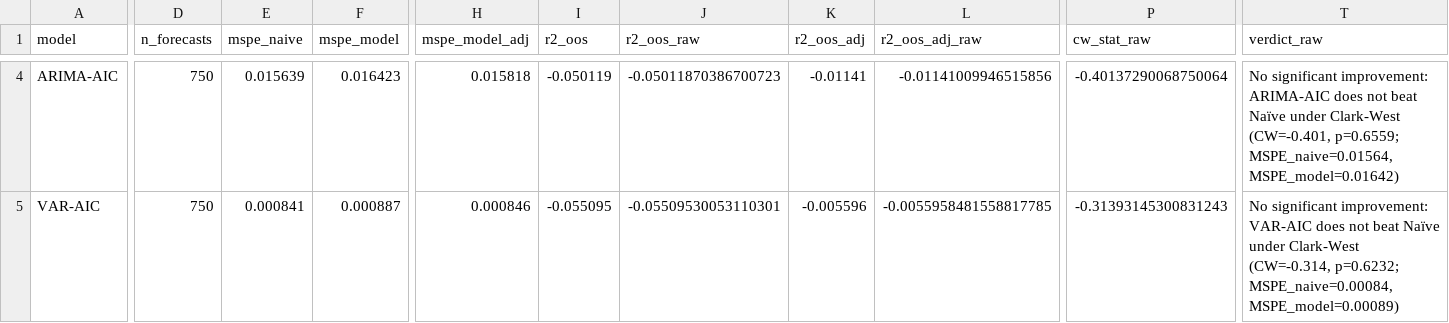
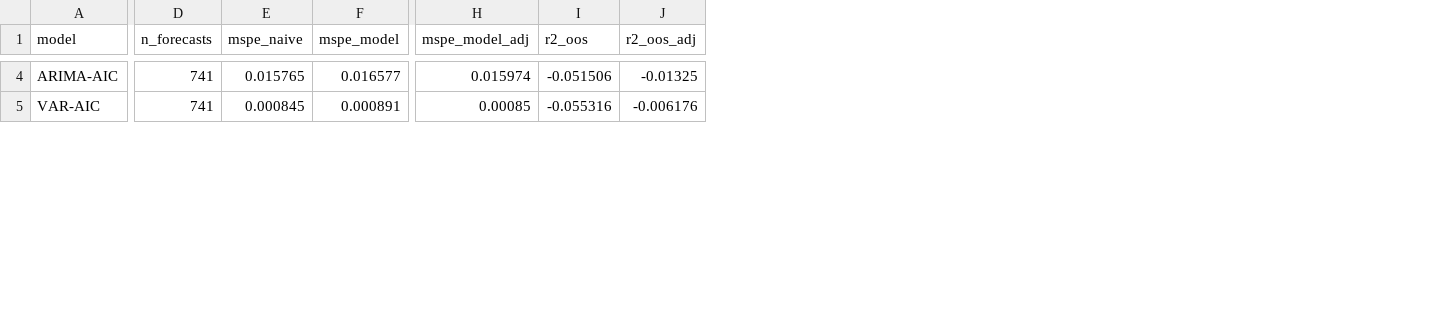
Before and after one commit to nholguinrh/DAMO-699-Capstone-project-GRP5, a CSV file: outputs/clark_west_test_results.csv, drawn as a sheet; only a part is shown, gaps mark what is left out; removed rows and columns are numbered as before the commit, all else as after; the diff covers the shown part only; the diff names each change by its address in the sheet, - before the commit and + after, or states it on an @@ line.

```diff
--- a/outputs/clark_west_test_results.csv
+++ b/outputs/clark_west_test_results.csv
-column J (r2_oos_raw), rows 4-5: -0.05011870386700723 | -0.05509530053110301
-column L (r2_oos_adj_raw), rows 4-5: -0.01141009946515856 | -0.0055958481558817785
-column P (cw_stat_raw), rows 4-5: -0.40137290068750064 | -0.31393145300831243
-column T (verdict_raw), rows 4-5: No significant improvement: ARIMA-AIC does not beat Naïve under Clark-West (CW=-0.401, p=0.6559; MSPE_naive=0.01564, MSPE_model=0.01642) | No significant improvement: VAR-AIC does not beat Naïve under Clark-West (CW=-0.314, p=0.6232; MSPE_naive=0.00084, MSPE_model=0.00089)
-D4:D5 (n_forecasts): 750
+D4:D5 (n_forecasts): 741
-E4 (mspe_naive): 0.015639
+E4 (mspe_naive): 0.015765
-F4 (mspe_model): 0.016423
+F4 (mspe_model): 0.016577
-H4 (mspe_model_adj): 0.015818
+H4 (mspe_model_adj): 0.015974
-I4 (r2_oos): -0.050119
+I4 (r2_oos): -0.051506
-J4 (r2_oos_adj): -0.01141
+J4 (r2_oos_adj): -0.01325
-E5 (mspe_naive): 0.000841
+E5 (mspe_naive): 0.000845
-F5 (mspe_model): 0.000887
+F5 (mspe_model): 0.000891
-H5 (mspe_model_adj): 0.000846
+H5 (mspe_model_adj): 0.00085
-I5 (r2_oos): -0.055095
+I5 (r2_oos): -0.055316
-J5 (r2_oos_adj): -0.005596
+J5 (r2_oos_adj): -0.006176
```
Also changed, not shown: 155 edited cells elsewhere in this file, outputs/clark_west_sensitivity_results.csv, 5 other files.
